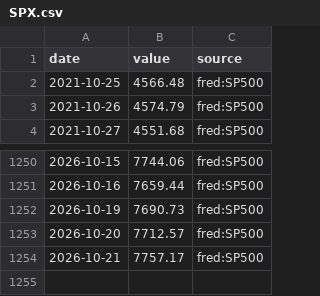
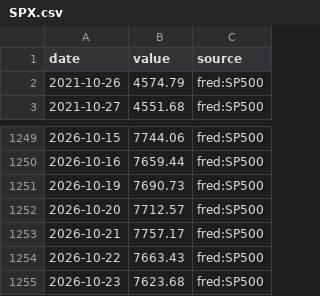
Before and after one commit to MJIH-market/macro-dashboard, a CSV file: data/SPX.csv, drawn as a sheet; only a part is shown, gaps mark what is left out.

```diff
--- a/data/SPX.csv
+++ b/data/SPX.csv
@@ -1,3 +1,2 @@
 date,value,source
-2021-10-25,4566.48,fred:SP500
 2021-10-26,4574.79,fred:SP500
@@ -1254 +1253,3 @@ date,value,source
 2026-10-21,7757.17,fred:SP500
+2026-10-22,7663.43,fred:SP500
+2026-10-23,7623.68,fred:SP500
```
Also changed, not shown: data/GOLD.csv, data/NDX.csv, 9 other files.
